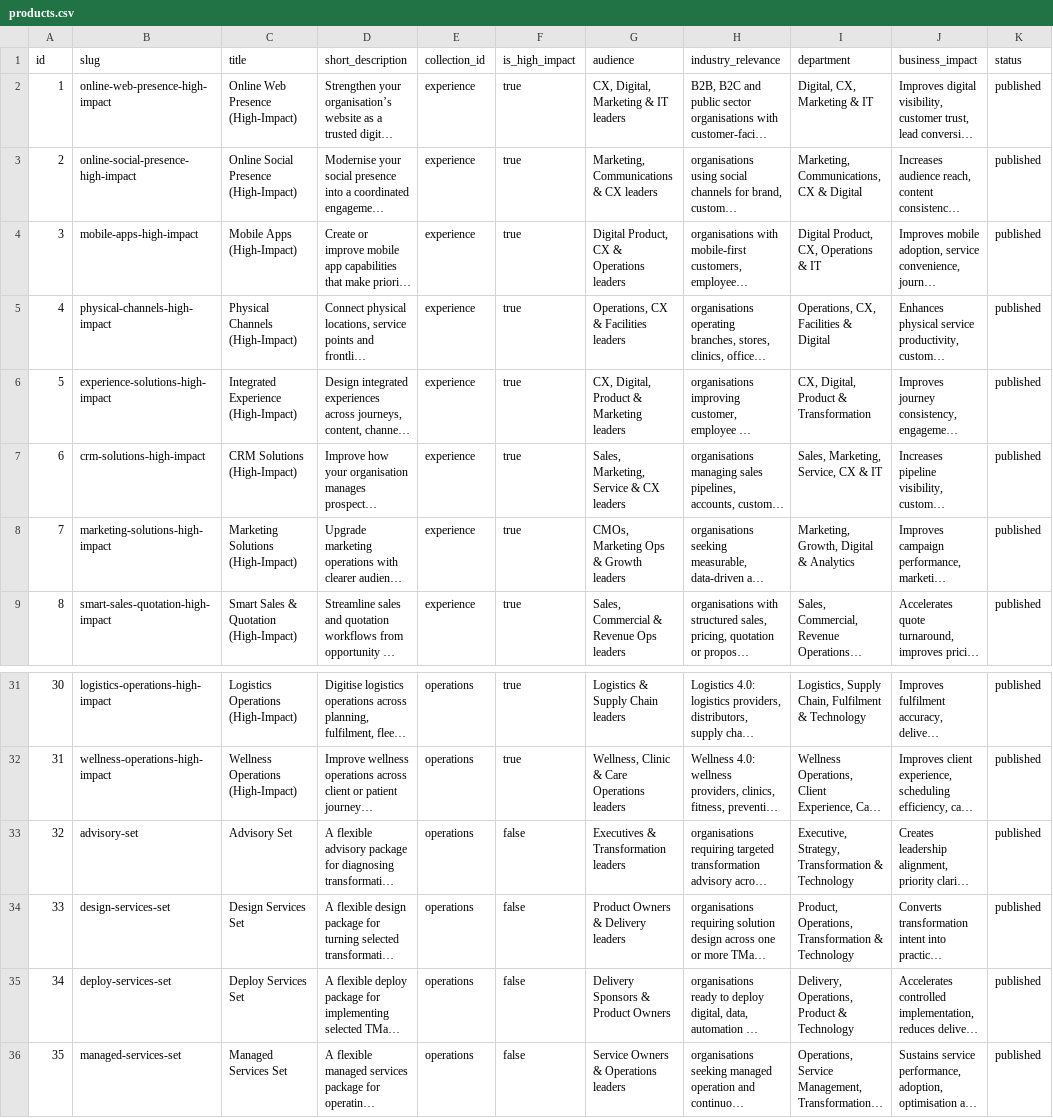
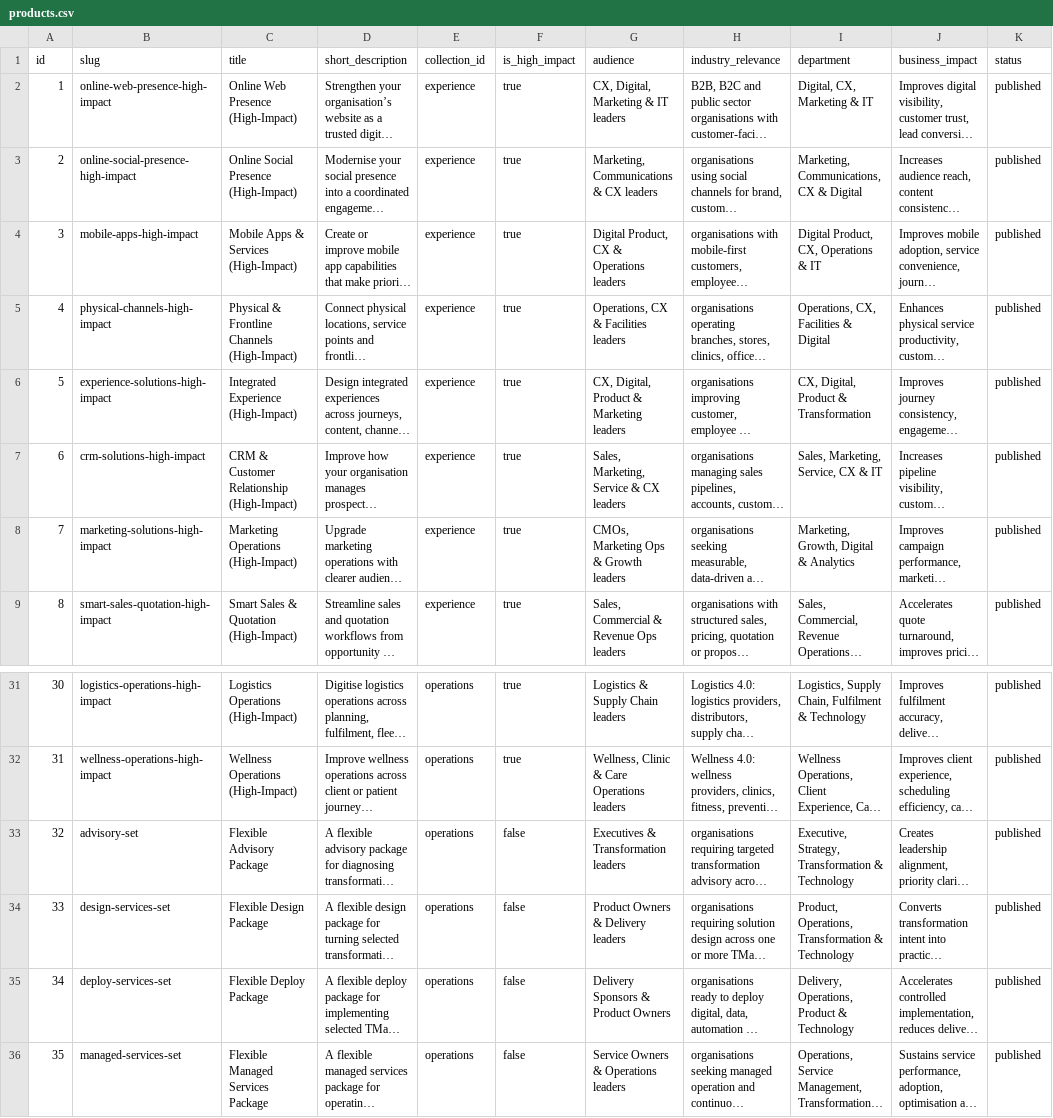
Before and after one commit to DigitalQatalyst/DQ_Prod_TMaaS_Prototype, a CSV file: .service-catalog/products.csv, drawn as a sheet; only a part is shown, gaps mark what is left out; long unchanged cells end in …; the diff names each change by its address in the sheet, - before the commit and + after, or states it on an @@ line.

```diff
--- a/.service-catalog/products.csv
+++ b/.service-catalog/products.csv
-C4 (title): Mobile Apps (High-Impact)
+C4 (title): Mobile Apps & Services (High-Impact)
-C5 (title): Physical Channels (High-Impact)
+C5 (title): Physical & Frontline Channels (High-Impact)
-C7 (title): CRM Solutions (High-Impact)
+C7 (title): CRM & Customer Relationship (High-Impact)
-C8 (title): Marketing Solutions (High-Impact)
+C8 (title): Marketing Operations (High-Impact)
-C33 (title): Advisory Set
+C33 (title): Flexible Advisory Package
-C34 (title): Design Services Set
+C34 (title): Flexible Design Package
-C35 (title): Deploy Services Set
+C35 (title): Flexible Deploy Package
-C36 (title): Managed Services Set
+C36 (title): Flexible Managed Services Package
```
Also changed, not shown: .service-catalog/product_variants.csv, 6 other files.
